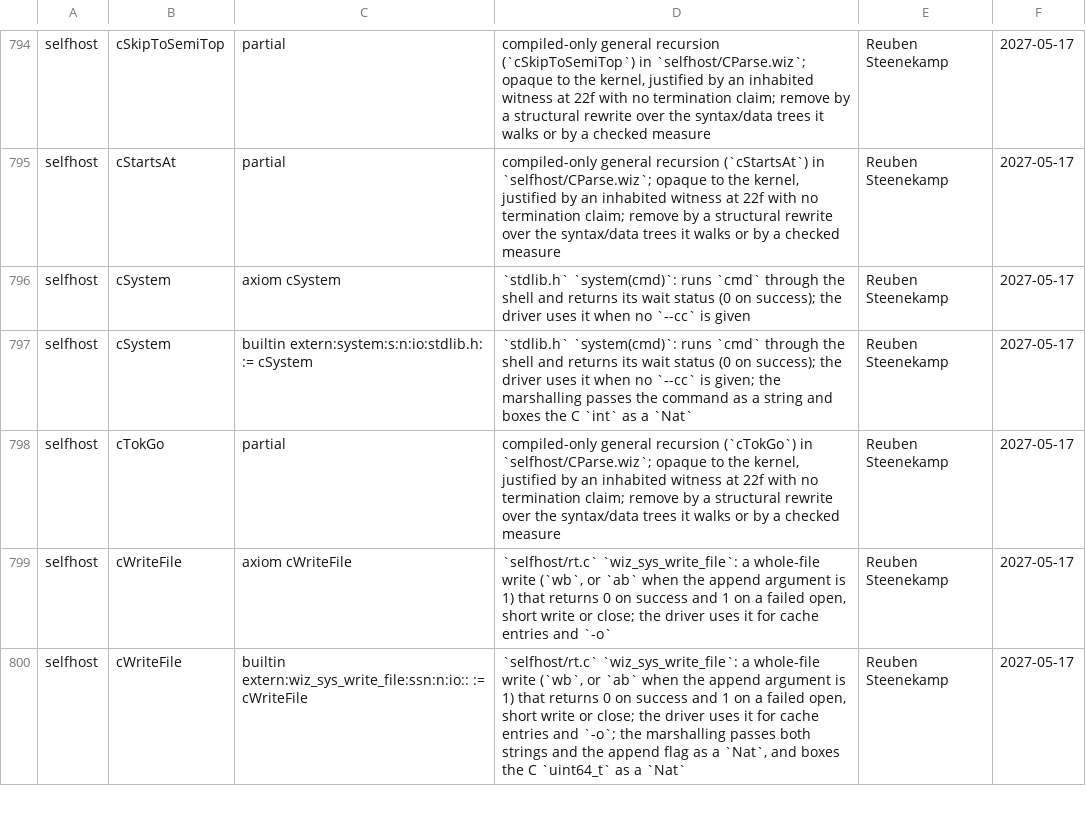
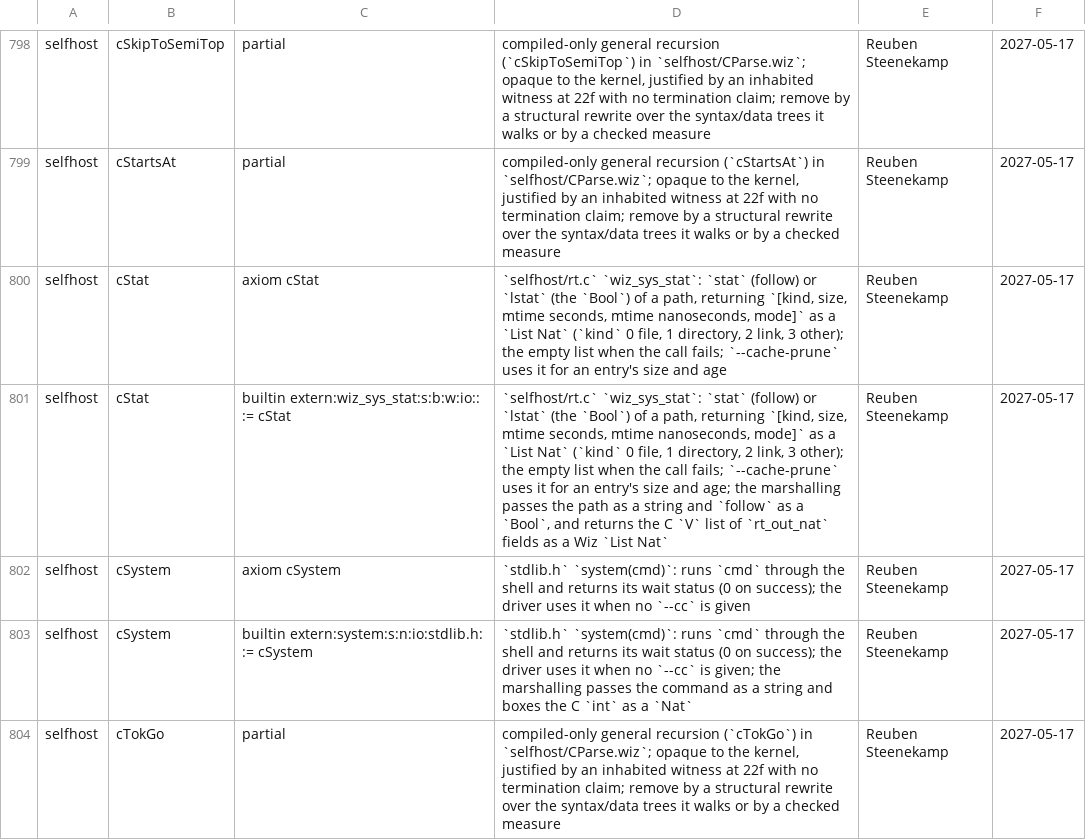
Before and after one commit to wiz-pl/wiz, a TSV file: .github/trust-baseline.tsv, drawn as a sheet; only a part is shown, gaps mark what is left out; the shorter side is filled out with more unchanged rows; the diff covers the shown part only; the diff names each change by its address in the sheet, - before the commit and + after, or states it on an @@ line.

```diff
--- a/.github/trust-baseline.tsv
+++ b/.github/trust-baseline.tsv
+row 800: selfhost | cStat | axiom cStat | `selfhost/rt.c` `wiz_sys_stat`: `stat` (follow) or `lstat` (the `Bool`) of a path, returning `[kind, size, mtime seconds, mtime nanoseconds, mode]` as a `List Nat` (`kind` 0 file, 1 directory, 2 link, 3 other); the empty list when the call fails; `--cache-prune` uses it for an entry's size and age | Reuben Steenekamp | 2027-05-17
+row 801: selfhost | cStat | builtin extern:wiz_sys_stat:s:b:w:io:: := cStat | `selfhost/rt.c` `wiz_sys_stat`: `stat` (follow) or `lstat` (the `Bool`) of a path, returning `[kind, size, mtime seconds, mtime nanoseconds, mode]` as a `List Nat` (`kind` 0 file, 1 directory, 2 link, 3 other); the empty list when the call fails; `--cache-prune` uses it for an entry's size and age; the marshalling passes the path as a string and `follow` as a `Bool`, and returns the C `V` list of `rt_out_nat` fields as a Wiz `List Nat` | Reuben Steenekamp | 2027-05-17
```
Also changed, not shown: 8 added rows elsewhere in this file, 1 other file.
